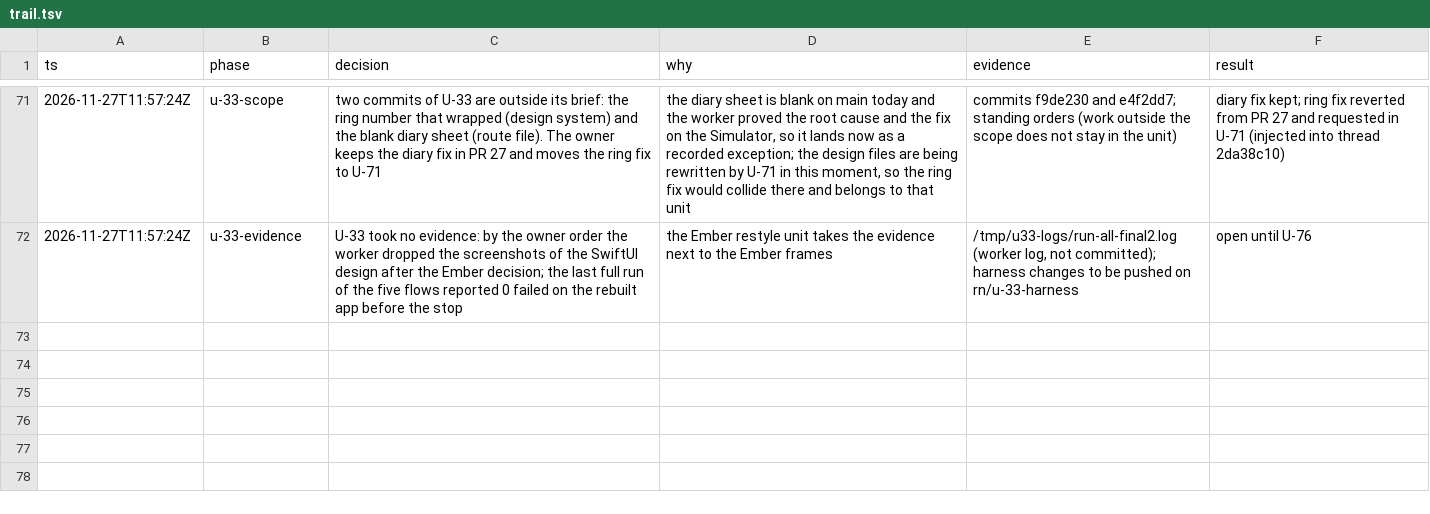
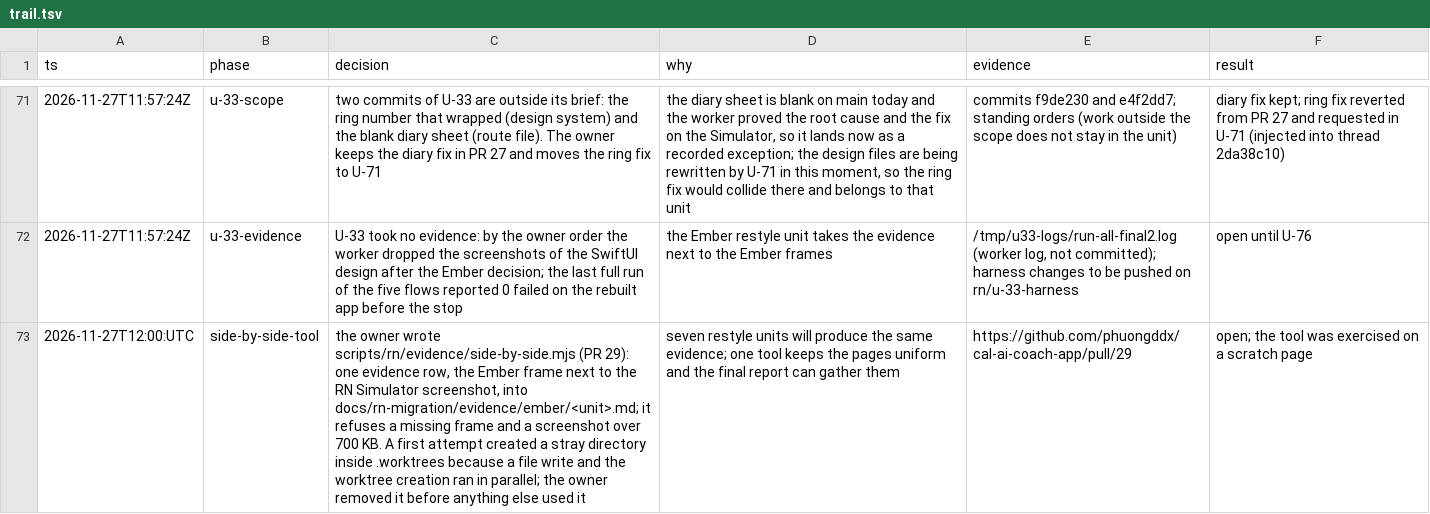
Before and after one commit to phuongddx/cal-ai-coach-app, a TSV file: docs/rn-migration/trail.tsv, drawn as a sheet; only a part is shown, gaps mark what is left out; the diff names each change by its address in the sheet, - before the commit and + after, or states it on an @@ line.

Commit message:
docs(rn): trail row for the side-by-side tool

```diff
--- a/docs/rn-migration/trail.tsv
+++ b/docs/rn-migration/trail.tsv
+row 73: 2026-11-27T12:00:UTC | side-by-side-tool | the owner wrote scripts/rn/evidence/side-by-side.mjs (PR 29): one evidence row, the Ember frame next to the RN Simulator screenshot, into docs/rn-migration/evidence/ember/<unit>.md; it refuses a missing frame and a screenshot over 700 KB. A first attempt created a stray directory inside .worktrees because a file write and the worktree creation ran in parallel; the owner removed it before anything else used it | seven restyle units will produce the same evidence; one tool keeps the pages uniform and the final report can gather them | https://github.com/phuongddx/cal-ai-coach-app/pull/29 | open; the tool was exercised on a scratch page
```
